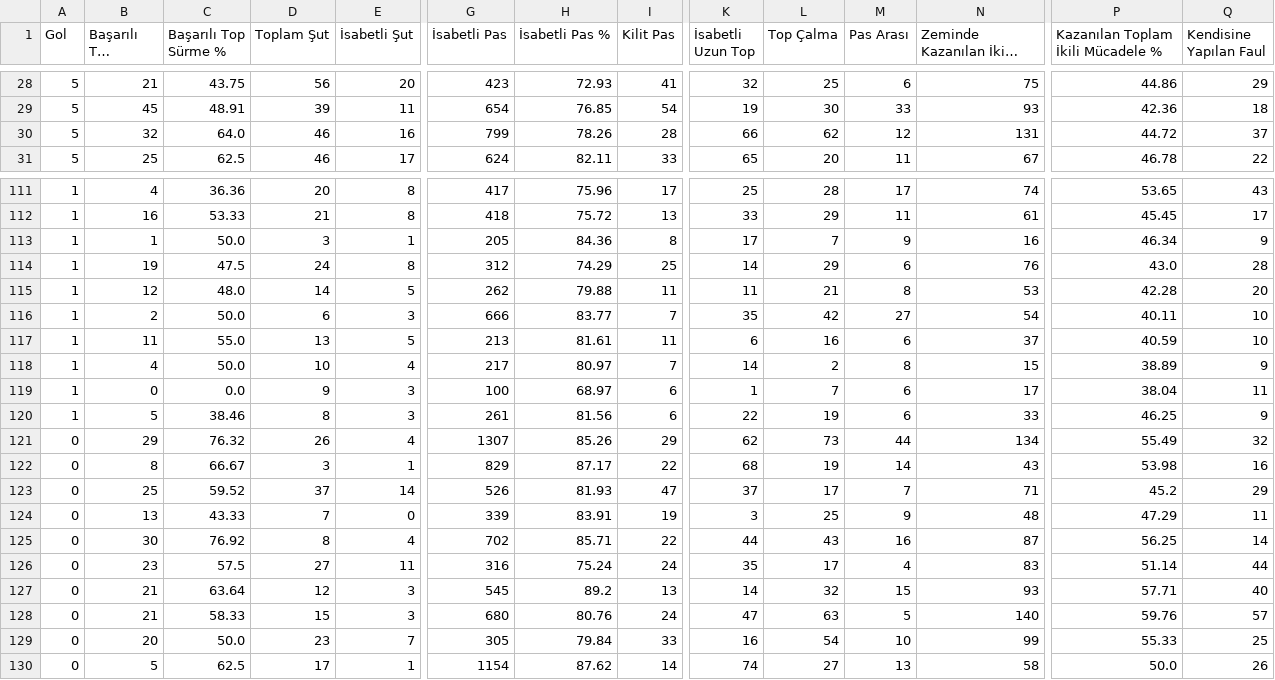
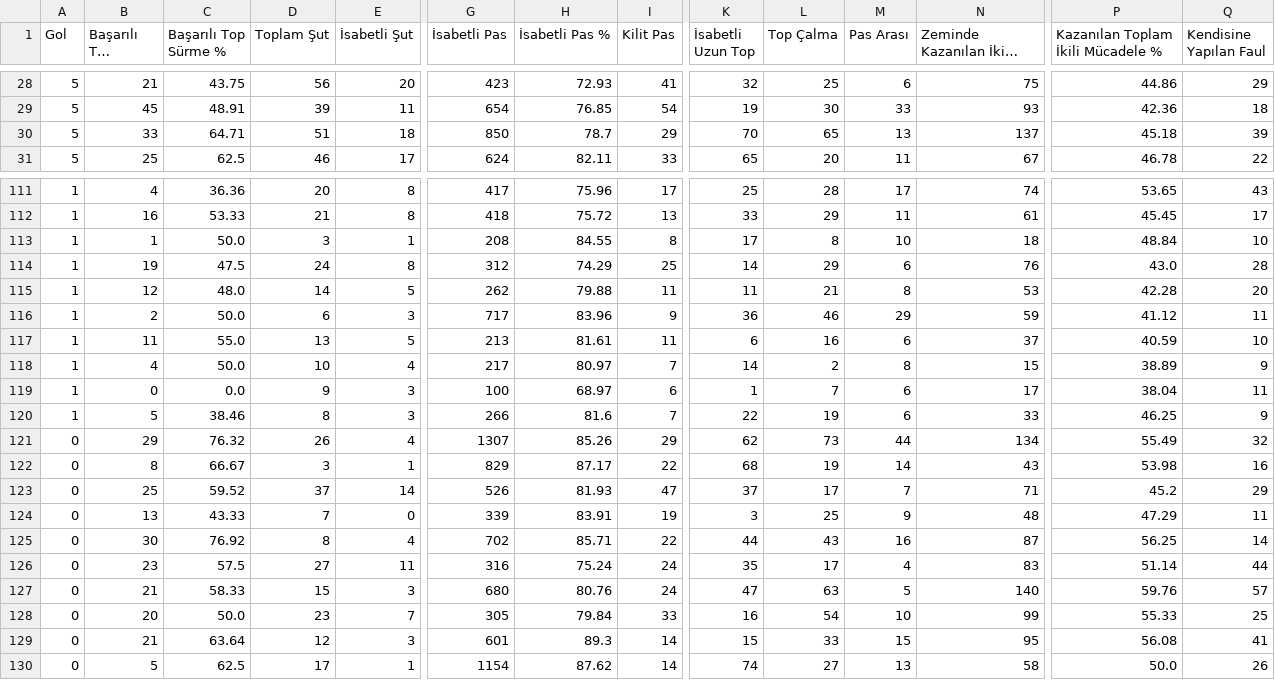
Before and after one commit to scatterradarcsv/csv_scatter_radar_total, a CSV file: midfielders.csv, drawn as a sheet; only a part is shown, gaps mark what is left out; long unchanged cells end in …; removed rows and columns are numbered as before the commit, all else as after; rows hold the shown columns only; the diff covers the shown part only; the diff names each change by its address in the sheet, - before the commit and + after, or states it on an @@ line.

Commit message:
Updated midfielders.csv

```diff
--- a/midfielders.csv
+++ b/midfielders.csv
-B30 (Başarılı Top Sürme): 32
+B30 (Başarılı Top Sürme): 33
-C30 (Başarılı Top Sürme %): 64.0
+C30 (Başarılı Top Sürme %): 64.71
-D30 (Toplam Şut): 46
+D30 (Toplam Şut): 51
-E30 (İsabetli Şut): 16
+E30 (İsabetli Şut): 18
-G30 (İsabetli Pas): 799
+G30 (İsabetli Pas): 850
-H30 (İsabetli Pas %): 78.26
+H30 (İsabetli Pas %): 78.7
-I30 (Kilit Pas): 28
+I30 (Kilit Pas): 29
-K30 (İsabetli Uzun Top): 66
+K30 (İsabetli Uzun Top): 70
-L30 (Top Çalma): 62
+L30 (Top Çalma): 65
-M30 (Pas Arası): 12
+M30 (Pas Arası): 13
-N30 (Zeminde Kazanılan İkili Mücadele): 131
+N30 (Zeminde Kazanılan İkili Mücadele): 137
-P30: 44.72
+P30: 45.18
-Q30 (Kendisine Yapılan Faul): 37
+Q30 (Kendisine Yapılan Faul): 39
-G113 (İsabetli Pas): 205
+G113 (İsabetli Pas): 208
-H113 (İsabetli Pas %): 84.36
+H113 (İsabetli Pas %): 84.55
-L113 (Top Çalma): 7
+L113 (Top Çalma): 8
-M113 (Pas Arası): 9
+M113 (Pas Arası): 10
-N113 (Zeminde Kazanılan İkili Mücadele): 16
+N113 (Zeminde Kazanılan İkili Mücadele): 18
-P113: 46.34
+P113: 48.84
-Q113 (Kendisine Yapılan Faul): 9
+Q113 (Kendisine Yapılan Faul): 10
-G116 (İsabetli Pas): 666
+G116 (İsabetli Pas): 717
-H116 (İsabetli Pas %): 83.77
+H116 (İsabetli Pas %): 83.96
-I116 (Kilit Pas): 7
+I116 (Kilit Pas): 9
-K116 (İsabetli Uzun Top): 35
+K116 (İsabetli Uzun Top): 36
-L116 (Top Çalma): 42
+L116 (Top Çalma): 46
-M116 (Pas Arası): 27
+M116 (Pas Arası): 29
-N116 (Zeminde Kazanılan İkili Mücadele): 54
+N116 (Zeminde Kazanılan İkili Mücadele): 59
-P116: 40.11
+P116: 41.12
-Q116 (Kendisine Yapılan Faul): 10
+Q116 (Kendisine Yapılan Faul): 11
-G120 (İsabetli Pas): 261
+G120 (İsabetli Pas): 266
-H120 (İsabetli Pas %): 81.56
+H120 (İsabetli Pas %): 81.6
-I120 (Kilit Pas): 6
+I120 (Kilit Pas): 7
-row 127: 0 | 21 | 63.64 | 12 | 3 | 545 | 89.2 | 13 | 14 | 32 | 15 | 93 | 57.71 | 40
+row 129: 0 | 21 | 63.64 | 12 | 3 | 601 | 89.3 | 14 | 15 | 33 | 15 | 95 | 56.08 | 41
```
Also changed, not shown: 13 edited cells elsewhere in this file.
